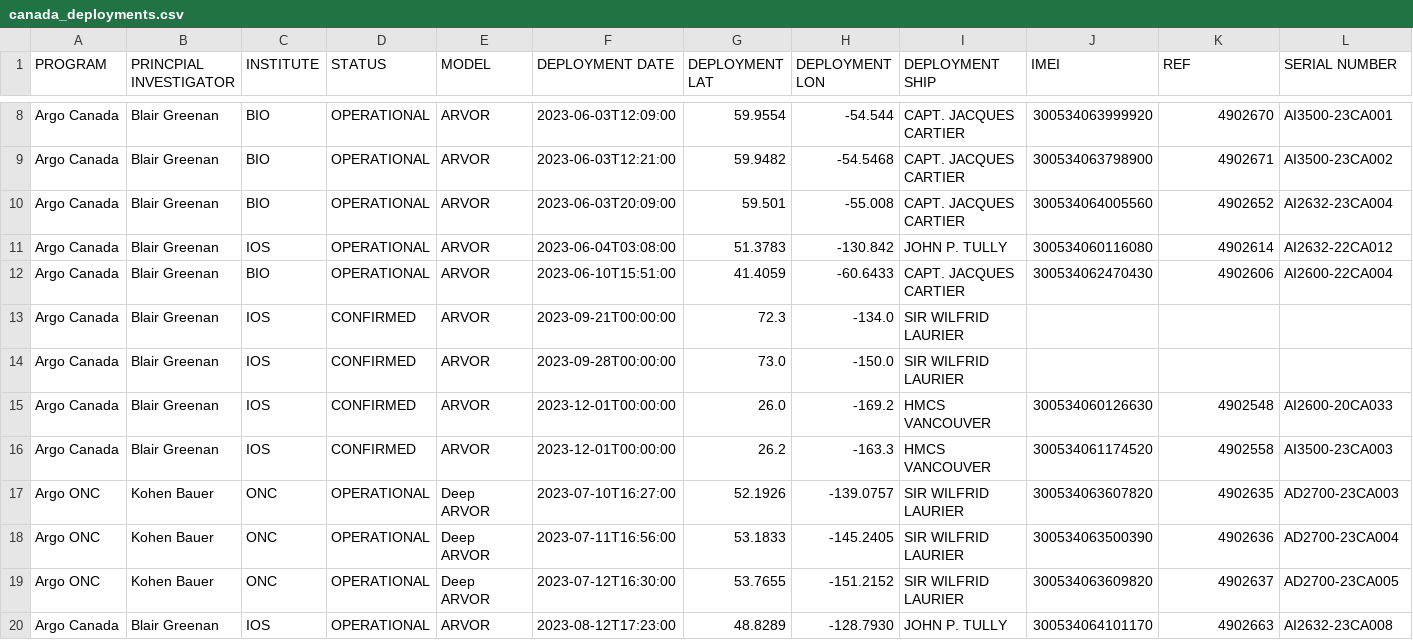
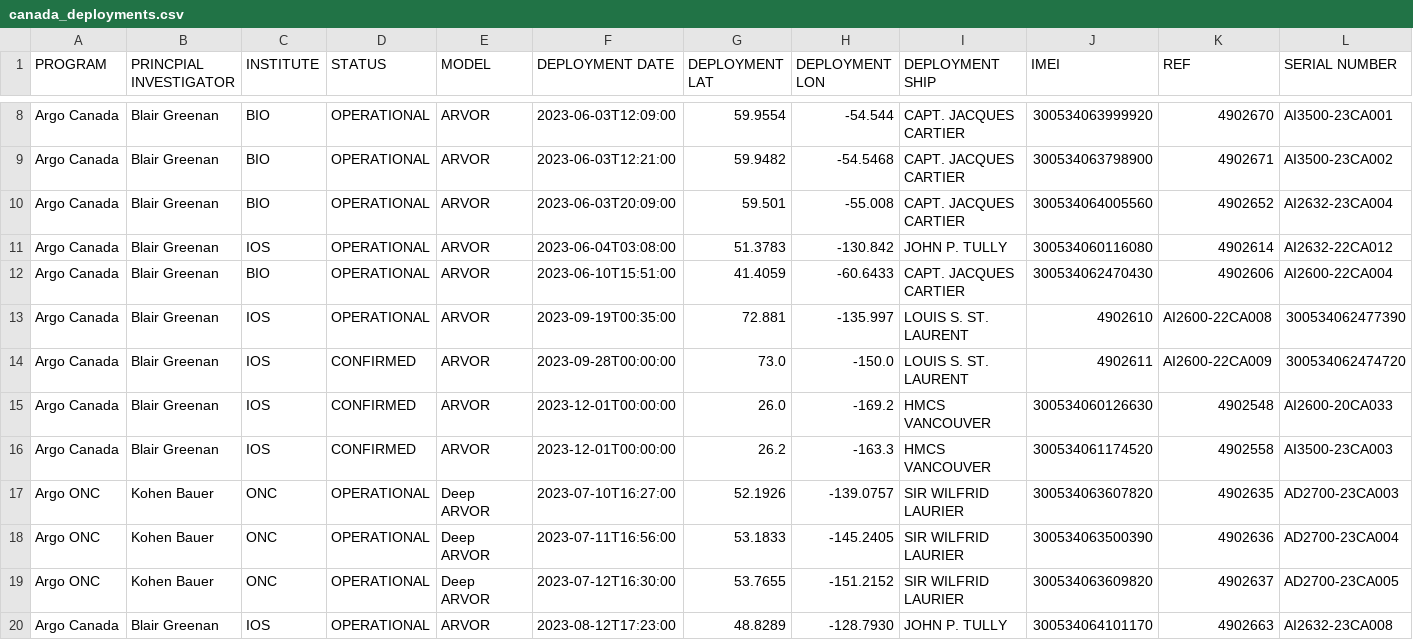
Before and after one commit to ArgoCanada/blog, a CSV file: deployment/canada_deployments.csv, drawn as a sheet; only a part is shown, gaps mark what is left out.

Commit message:
beaufort float information and first one deployed

```diff
--- a/deployment/canada_deployments.csv
+++ b/deployment/canada_deployments.csv
@@ -12,4 +12,4 @@ Argo Canada,Blair Greenan,IOS,OPERATIONAL,ARVOR,2023-06-04T03:08:00,51.3783,-130
 Argo Canada,Blair Greenan,BIO,OPERATIONAL,ARVOR,2023-06-10T15:51:00,41.4059,-60.6433,CAPT. JACQUES CARTIER,300534062470430,4902606,AI2600-22CA004
-Argo Canada,Blair Greenan,IOS,CONFIRMED,ARVOR,2023-09-21T00:00:00,72.3,-134.0,SIR WILFRID LAURIER,,,
-Argo Canada,Blair Greenan,IOS,CONFIRMED,ARVOR,2023-09-28T00:00:00,73.0,-150.0,SIR WILFRID LAURIER,,,
+Argo Canada,Blair Greenan,IOS,OPERATIONAL,ARVOR,2023-09-19T00:35:00,72.881,-135.997,LOUIS S. ST. LAURENT,4902610,AI2600-22CA008,300534062477390
+Argo Canada,Blair Greenan,IOS,CONFIRMED,ARVOR,2023-09-28T00:00:00,73.0,-150.0,LOUIS S. ST. LAURENT,4902611,AI2600-22CA009,300534062474720
 Argo Canada,Blair Greenan,IOS,CONFIRMED,ARVOR,2023-12-01T00:00:00,26.0,-169.2,HMCS VANCOUVER,300534060126630,4902548,AI2600-20CA033
```
